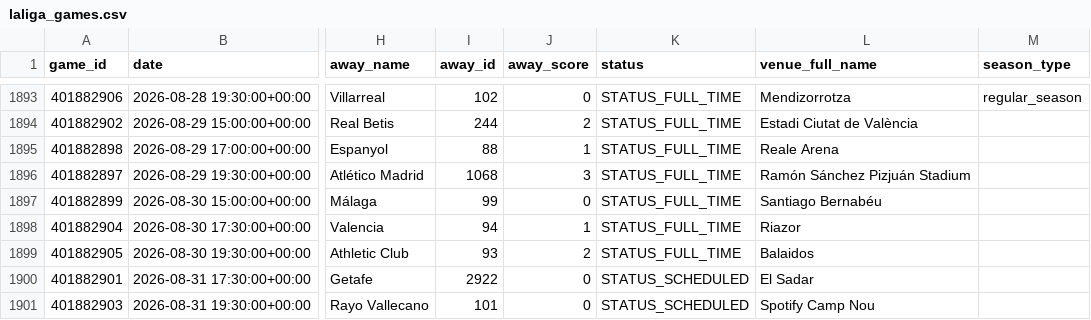
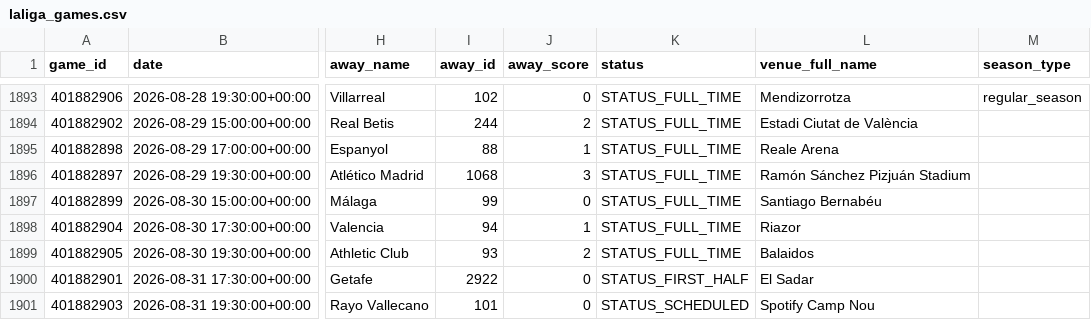
Before and after one commit to LucaMawyin/slop-watch, a CSV file: python/data/raw/laliga_games.csv, drawn as a sheet; only a part is shown, gaps mark what is left out; the diff covers the shown part only; the diff names each change by its address in the sheet, - before the commit and + after, or states it on an @@ line.

```diff
--- a/python/data/raw/laliga_games.csv
+++ b/python/data/raw/laliga_games.csv
-K1900 (status): STATUS_SCHEDULED
+K1900 (status): STATUS_FIRST_HALF
```
Also changed, not shown: 15 moved rows elsewhere in this file, python/data/raw/bundesliga_games.csv, python/data/raw/epl_games.csv, 8 other files.
